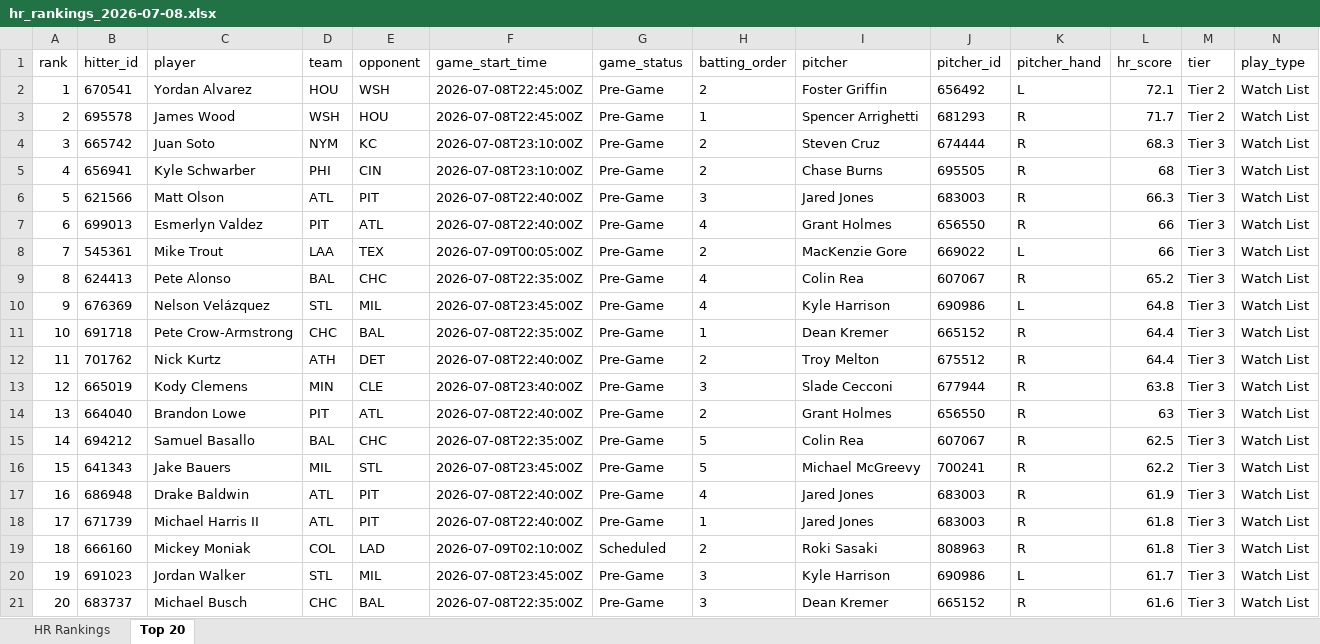
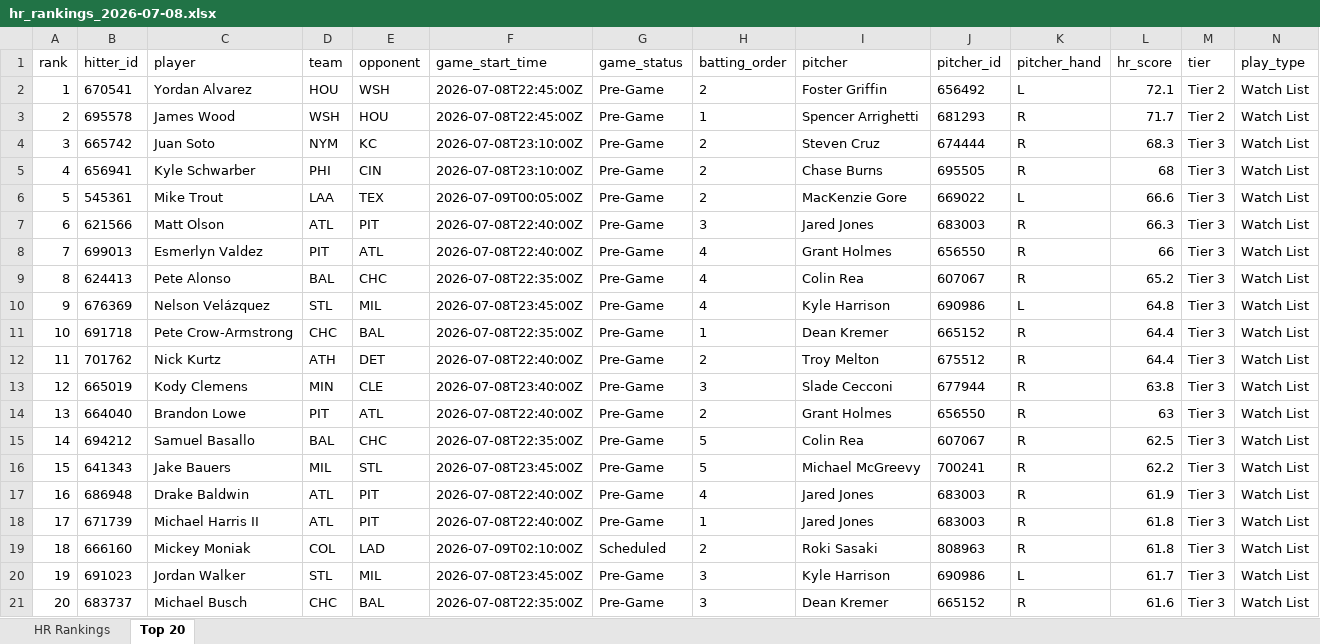
Before and after one commit to etbell28/hitter-tool, an Excel workbook: outputs/daily/hr_rankings_2026-07-08.xlsx, sheet Top 20, drawn as a sheet; only a part is shown; values as stored, in another font and other column widths than the file's, no borders; removed rows and columns are numbered as before the commit, all else as after; rows hold the shown columns only; the diff names each change by its address in the sheet, - before the commit and + after, or states it on an @@ line.

```diff
--- a/outputs/daily/hr_rankings_2026-07-08.xlsx (sheet Top 20)
+++ b/outputs/daily/hr_rankings_2026-07-08.xlsx (sheet Top 20)
+row 6: 5 | 545361 | Mike Trout | LAA | TEX | 2026-07-09T00:05:00Z | Pre-Game | 2 | MacKenzie Gore | 669022 | L | 66.6 | Tier 3 | Watch List
-A7 (rank): 5
+A7 (rank): 6
-A8 (rank): 6
+A8 (rank): 7
-row 8: 7 | 545361 | Mike Trout | LAA | TEX | 2026-07-09T00:05:00Z | Pre-Game | 2 | MacKenzie Gore | 669022 | L | 66 | Tier 3 | Watch List
```
Also changed, not shown: sheet HR Rankings, outputs/daily/hr_rankings_2026-07-08_full.xlsx, outputs/hr_rankings.xlsx, 11 other files.
